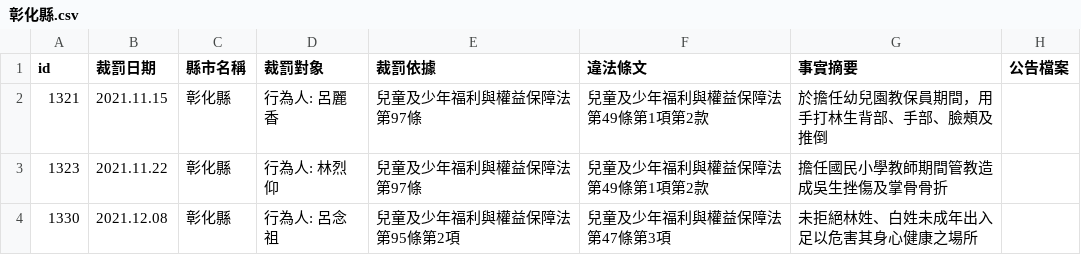
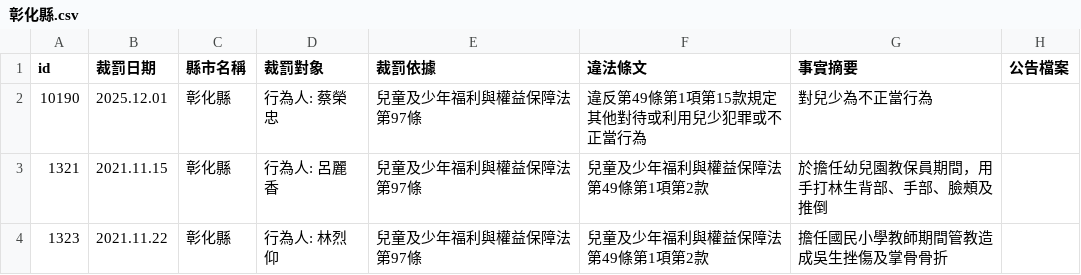
Before and after one commit to kiang/crc.sfaa.gov.tw, a CSV file: data/彰化縣.csv, drawn as a sheet; only a part is shown; the shorter side is filled out with more unchanged rows; the diff names each change by its address in the sheet, - before the commit and + after, or states it on an @@ line.

```diff
--- a/data/彰化縣.csv
+++ b/data/彰化縣.csv
+row 2: 10190 | 2025.12.01 | 彰化縣 | 行為人: 蔡榮忠 | 兒童及少年福利與權益保障法第97條 | 違反第49條第1項第15款規定其他對待或利用兒少犯罪或不正當行為 | 對兒少為不正當行為
```
Also changed, not shown: data/台中市.csv, data/新竹縣.csv, 8 other files.
